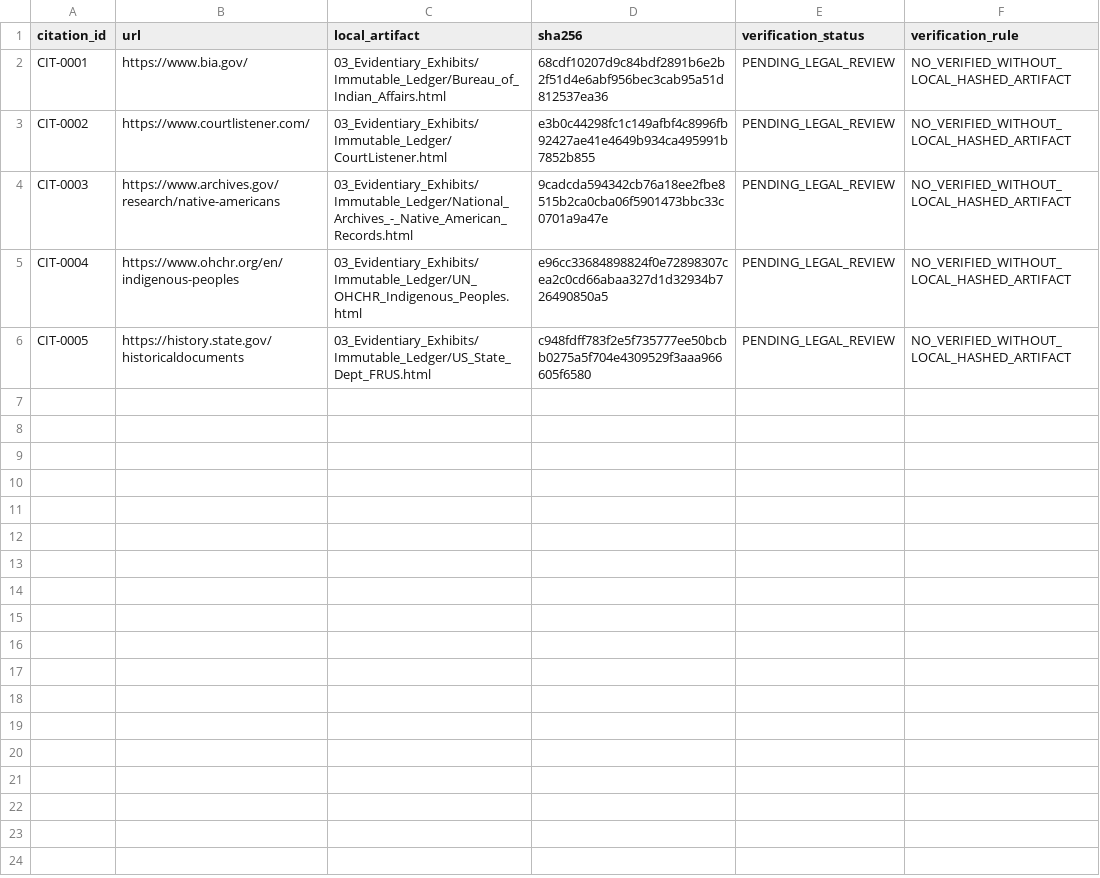
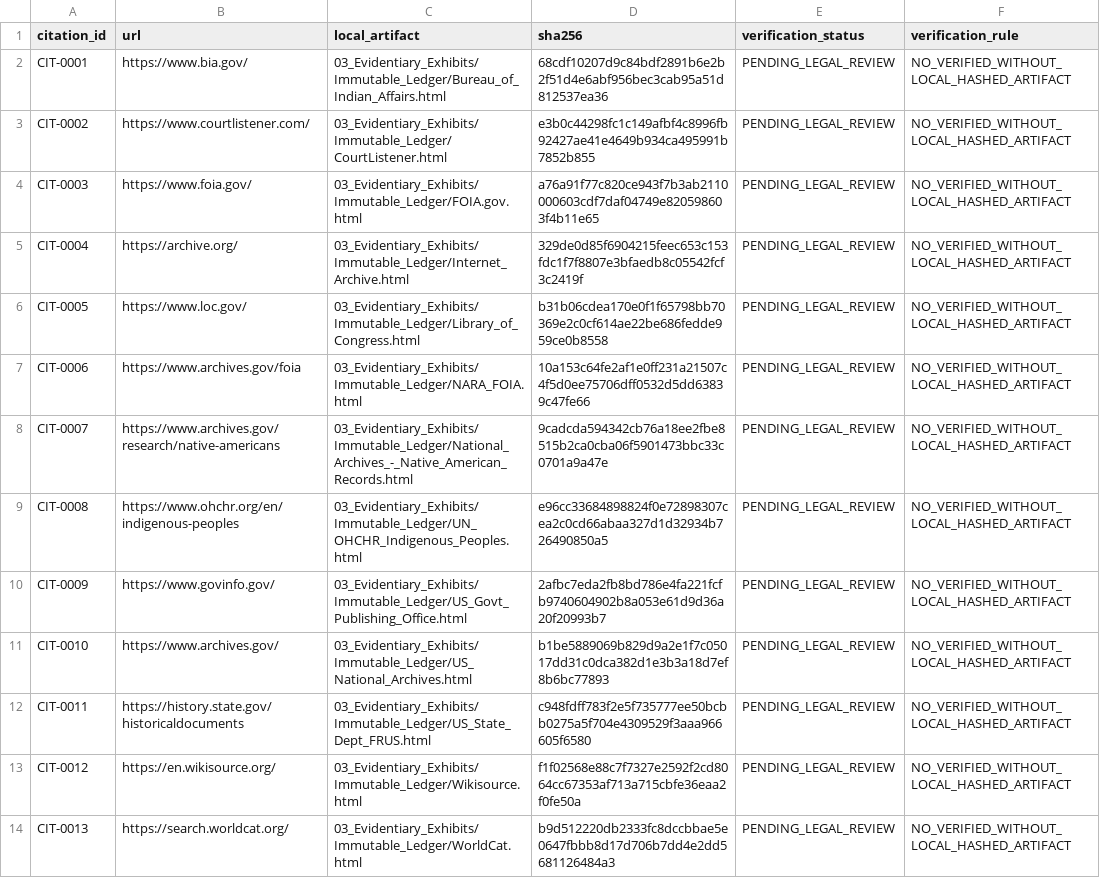
Before and after one commit to GlobalRestitutionAlliance/turtle-island-us-nv-washoe-tribe-of-nevada-california-carson-master-litigation, a CSV file: 03_Evidentiary_Exhibits/CITATION_INDEX.csv, drawn as a sheet.

Commit message:
Batch 2b: harvest expanded sources, citations, manifests

```diff
--- a/03_Evidentiary_Exhibits/CITATION_INDEX.csv
+++ b/03_Evidentiary_Exhibits/CITATION_INDEX.csv
@@ -3,4 +3,12 @@ CIT-0001,https://www.bia.gov/,03_Evidentiary_Exhibits/Immutable_Ledger/Bureau_of
 CIT-0002,https://www.courtlistener.com/,03_Evidentiary_Exhibits/Immutable_Ledger/CourtListener.html,e3b0c44298fc1c149afbf4c8996fb92427ae41e4649b934ca495991b7852b855,PENDING_LEGAL_REVIEW,NO_VERIFIED_WITHOUT_LOCAL_HASHED_ARTIFACT
-CIT-0003,https://www.archives.gov/research/native-americans,03_Evidentiary_Exhibits/Immutable_Ledger/National_Archives_-_Native_American_Records.html,9cadcda594342cb76a18ee2fbe8515b2ca0cba06f5901473bbc33c0701a9a47e,PENDING_LEGAL_REVIEW,NO_VERIFIED_WITHOUT_LOCAL_HASHED_ARTIFACT
-CIT-0004,https://www.ohchr.org/en/indigenous-peoples,03_Evidentiary_Exhibits/Immutable_Ledger/UN_OHCHR_Indigenous_Peoples.html,e96cc33684898824f0e72898307cea2c0cd66abaa327d1d32934b726490850a5,PENDING_LEGAL_REVIEW,NO_VERIFIED_WITHOUT_LOCAL_HASHED_ARTIFACT
-CIT-0005,https://history.state.gov/historicaldocuments,03_Evidentiary_Exhibits/Immutable_Ledger/US_State_Dept_FRUS.html,c948fdff783f2e5f735777ee50bcbb0275a5f704e4309529f3aaa966605f6580,PENDING_LEGAL_REVIEW,NO_VERIFIED_WITHOUT_LOCAL_HASHED_ARTIFACT
+CIT-0003,https://www.foia.gov/,03_Evidentiary_Exhibits/Immutable_Ledger/FOIA.gov.html,a76a91f77c820ce943f7b3ab2110000603cdf7daf04749e820598603f4b11e65,PENDING_LEGAL_REVIEW,NO_VERIFIED_WITHOUT_LOCAL_HASHED_ARTIFACT
+CIT-0004,https://archive.org/,03_Evidentiary_Exhibits/Immutable_Ledger/Internet_Archive.html,329de0d85f6904215feec653c153fdc1f7f8807e3bfaedb8c05542fcf3c2419f,PENDING_LEGAL_REVIEW,NO_VERIFIED_WITHOUT_LOCAL_HASHED_ARTIFACT
+CIT-0005,https://www.loc.gov/,03_Evidentiary_Exhibits/Immutable_Ledger/Library_of_Congress.html,b31b06cdea170e0f1f65798bb70369e2c0cf614ae22be686fedde959ce0b8558,PENDING_LEGAL_REVIEW,NO_VERIFIED_WITHOUT_LOCAL_HASHED_ARTIFACT
+CIT-0006,https://www.archives.gov/foia,03_Evidentiary_Exhibits/Immutable_Ledger/NARA_FOIA.html,10a153c64fe2af1e0ff231a21507c4f5d0ee75706dff0532d5dd63839c47fe66,PENDING_LEGAL_REVIEW,NO_VERIFIED_WITHOUT_LOCAL_HASHED_ARTIFACT
+CIT-0007,https://www.archives.gov/research/native-americans,03_Evidentiary_Exhibits/Immutable_Ledger/National_Archives_-_Native_American_Records.html,9cadcda594342cb76a18ee2fbe8515b2ca0cba06f5901473bbc33c0701a9a47e,PENDING_LEGAL_REVIEW,NO_VERIFIED_WITHOUT_LOCAL_HASHED_ARTIFACT
+CIT-0008,https://www.ohchr.org/en/indigenous-peoples,03_Evidentiary_Exhibits/Immutable_Ledger/UN_OHCHR_Indigenous_Peoples.html,e96cc33684898824f0e72898307cea2c0cd66abaa327d1d32934b726490850a5,PENDING_LEGAL_REVIEW,NO_VERIFIED_WITHOUT_LOCAL_HASHED_ARTIFACT
+CIT-0009,https://www.govinfo.gov/,03_Evidentiary_Exhibits/Immutable_Ledger/US_Govt_Publishing_Office.html,2afbc7eda2fb8bd786e4fa221fcfb9740604902b8a053e61d9d36a20f20993b7,PENDING_LEGAL_REVIEW,NO_VERIFIED_WITHOUT_LOCAL_HASHED_ARTIFACT
+CIT-0010,https://www.archives.gov/,03_Evidentiary_Exhibits/Immutable_Ledger/US_National_Archives.html,b1be5889069b829d9a2e1f7c05017dd31c0dca382d1e3b3a18d7ef8b6bc77893,PENDING_LEGAL_REVIEW,NO_VERIFIED_WITHOUT_LOCAL_HASHED_ARTIFACT
+CIT-0011,https://history.state.gov/historicaldocuments,03_Evidentiary_Exhibits/Immutable_Ledger/US_State_Dept_FRUS.html,c948fdff783f2e5f735777ee50bcbb0275a5f704e4309529f3aaa966605f6580,PENDING_LEGAL_REVIEW,NO_VERIFIED_WITHOUT_LOCAL_HASHED_ARTIFACT
+CIT-0012,https://en.wikisource.org/,03_Evidentiary_Exhibits/Immutable_Ledger/Wikisource.html,f1f02568e88c7f7327e2592f2cd8064cc67353af713a715cbfe36eaa2f0fe50a,PENDING_LEGAL_REVIEW,NO_VERIFIED_WITHOUT_LOCAL_HASHED_ARTIFACT
+CIT-0013,https://search.worldcat.org/,03_Evidentiary_Exhibits/Immutable_Ledger/WorldCat.html,b9d512220db2333fc8dccbbae5e0647fbbb8d17d706b7dd4e2dd5681126484a3,PENDING_LEGAL_REVIEW,NO_VERIFIED_WITHOUT_LOCAL_HASHED_ARTIFACT
```
Also changed, not shown: 32 other files.
